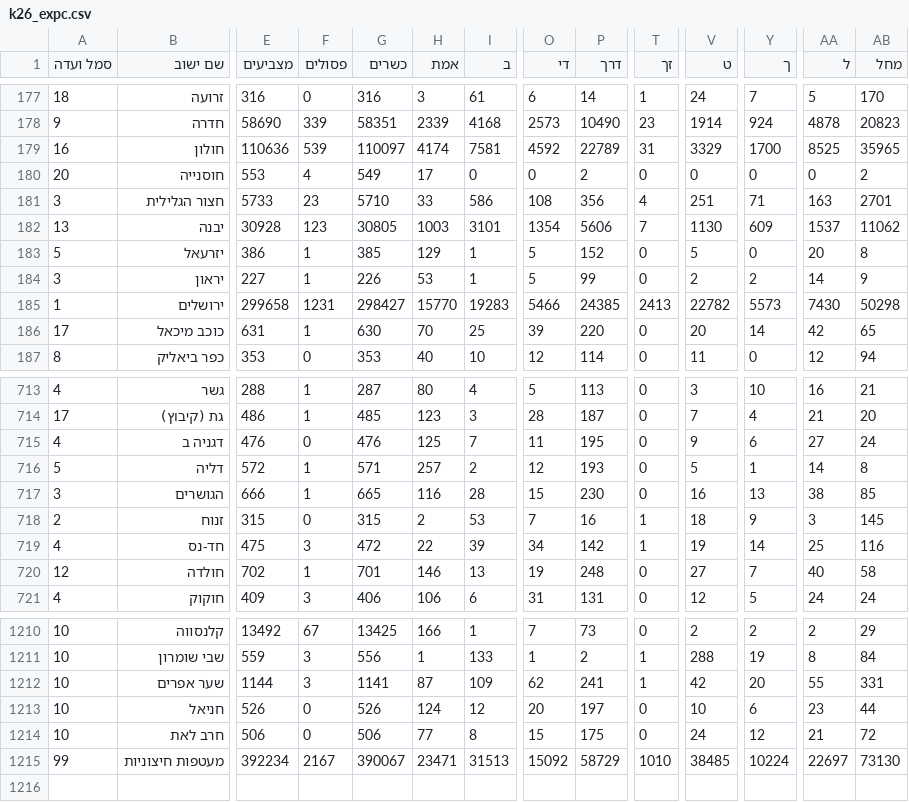
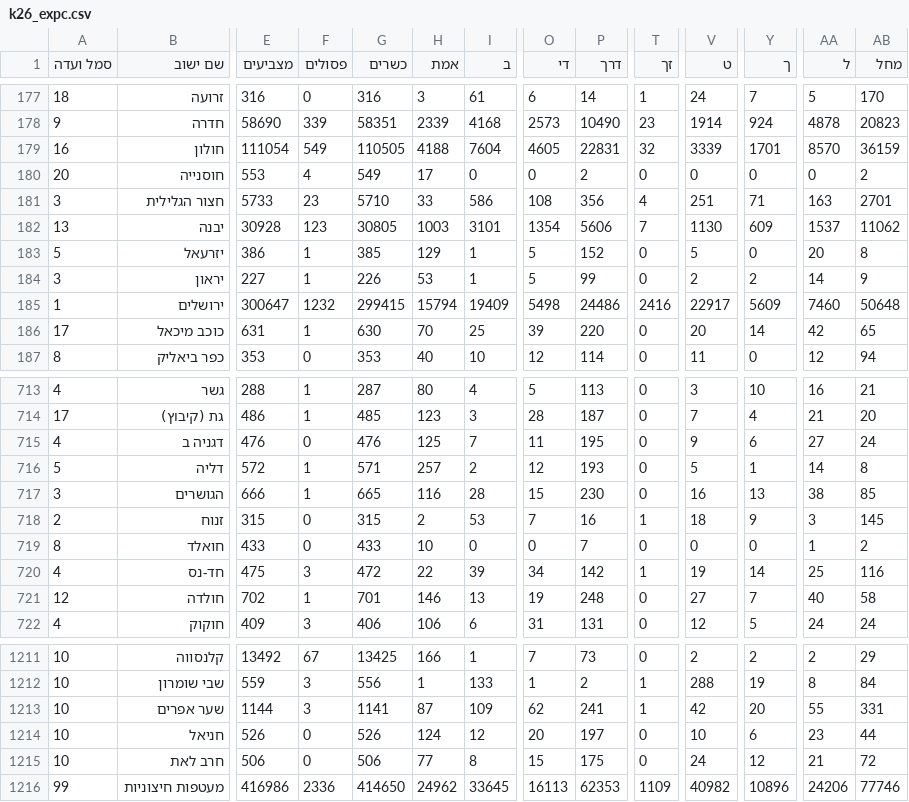
Before and after one commit to OmerCohenBI/k26-turnout-live, a CSV file: k26_expc.csv, drawn as a sheet; only a part is shown, gaps mark what is left out; addresses are those after the commit; rows hold the shown columns only; the diff covers the shown part only; the diff names each change by its address in the sheet, - before the commit and + after, or states it on an @@ line.

```diff
--- a/k26_expc.csv
+++ b/k26_expc.csv
-E179 (מצביעים): 110636
+E179 (מצביעים): 111054
-F179 (פסולים): 539
+F179 (פסולים): 549
-G179 (כשרים): 110097
+G179 (כשרים): 110505
-H179 (אמת): 4174
+H179 (אמת): 4188
-I179 (ב): 7581
+I179 (ב): 7604
-O179 (די): 4592
+O179 (די): 4605
-P179 (דרך): 22789
+P179 (דרך): 22831
-T179 (זך): 31
+T179 (זך): 32
-V179 (ט): 3329
+V179 (ט): 3339
-Y179 (ך): 1700
+Y179 (ך): 1701
-AA179 (ל): 8525
+AA179 (ל): 8570
-AB179 (מחל): 35965
+AB179 (מחל): 36159
-E185 (מצביעים): 299658
+E185 (מצביעים): 300647
-F185 (פסולים): 1231
+F185 (פסולים): 1232
-G185 (כשרים): 298427
+G185 (כשרים): 299415
-H185 (אמת): 15770
+H185 (אמת): 15794
-I185 (ב): 19283
+I185 (ב): 19409
-O185 (די): 5466
+O185 (די): 5498
-P185 (דרך): 24385
+P185 (דרך): 24486
-T185 (זך): 2413
+T185 (זך): 2416
-V185 (ט): 22782
+V185 (ט): 22917
-Y185 (ך): 5573
+Y185 (ך): 5609
-AA185 (ל): 7430
+AA185 (ל): 7460
-AB185 (מחל): 50298
+AB185 (מחל): 50648
+row 719: 8 | חואלד | 433 | 0 | 433 | 10 | 0 | 0 | 7 | 0 | 0 | 0 | 1 | 2
-E1216 (מצביעים): 392234
+E1216 (מצביעים): 416986
-F1216 (פסולים): 2167
+F1216 (פסולים): 2336
-G1216 (כשרים): 390067
+G1216 (כשרים): 414650
-H1216 (אמת): 23471
+H1216 (אמת): 24962
-I1216 (ב): 31513
+I1216 (ב): 33645
-O1216 (די): 15092
+O1216 (די): 16113
-P1216 (דרך): 58729
+P1216 (דרך): 62353
-T1216 (זך): 1010
+T1216 (זך): 1109
-V1216 (ט): 38485
+V1216 (ט): 40982
-Y1216 (ך): 10224
+Y1216 (ך): 10896
-AA1216 (ל): 22697
+AA1216 (ל): 24206
-AB1216 (מחל): 73130
+AB1216 (מחל): 77746
```
Also changed, not shown: 92 edited cells elsewhere in this file, k26_forecast_scenarios.csv, k26_seat_chances.csv, 3 other files.
